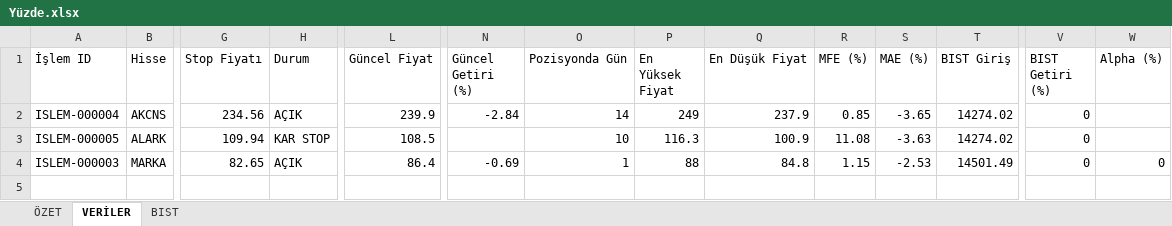
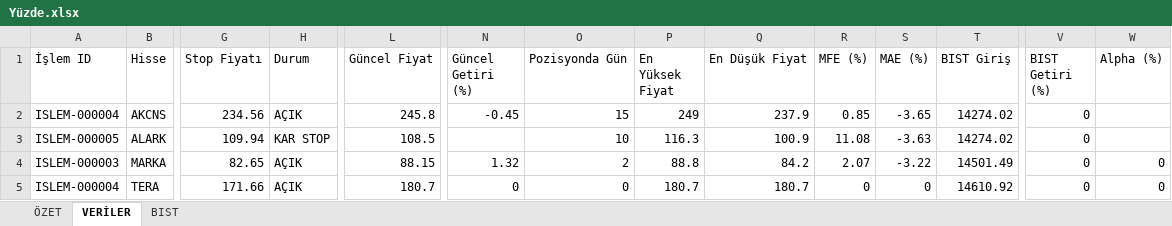
Before and after one commit to erensvncc9523-droid/v5_daily_analiz, an Excel workbook: Yüzde.xlsx, sheet VERİLER, drawn as a sheet; only a part is shown, gaps mark what is left out; values as stored, in another font and other column widths than the file's, no borders; rows hold the shown columns only; the diff names each change by its address in the sheet, - before the commit and + after, or states it on an @@ line.

```diff
--- a/Yüzde.xlsx (sheet VERİLER)
+++ b/Yüzde.xlsx (sheet VERİLER)
-L2 (Güncel Fiyat): 239.9
+L2 (Güncel Fiyat): 245.8
-N2 (Güncel Getiri (%)): -2.84
+N2 (Güncel Getiri (%)): -0.45
-O2 (Pozisyonda Gün): 14
+O2 (Pozisyonda Gün): 15
-L4 (Güncel Fiyat): 86.4
+L4 (Güncel Fiyat): 88.15
-N4 (Güncel Getiri (%)): -0.69
+N4 (Güncel Getiri (%)): 1.32
-O4 (Pozisyonda Gün): 1
+O4 (Pozisyonda Gün): 2
-P4 (En Yüksek Fiyat): 88
+P4 (En Yüksek Fiyat): 88.8
-Q4 (En Düşük Fiyat): 84.8
+Q4 (En Düşük Fiyat): 84.2
-R4 (MFE (%)): 1.15
+R4 (MFE (%)): 2.07
-S4 (MAE (%)): -2.53
+S4 (MAE (%)): -3.22
+row 5: ISLEM-000004 | TERA | 171.66 | AÇIK | 180.7 | 0 | 0 | 180.7 | 180.7 | 0 | 0 | 14610.92 | 0 | 0
```
Also changed, not shown: sheet ÖZET.
